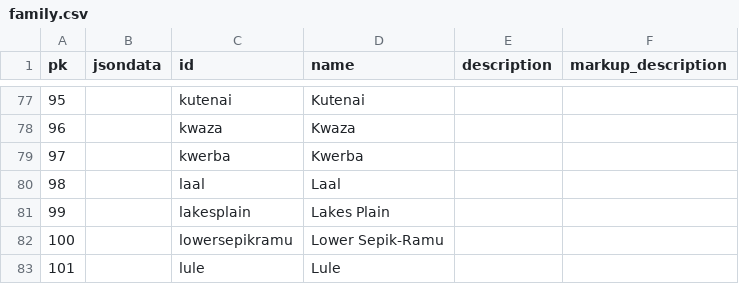
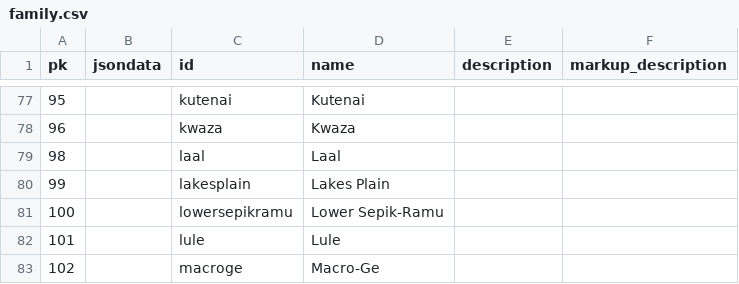
Before and after one commit to cldf-datasets/wals, a CSV file: raw/family.csv, drawn as a sheet; only a part is shown, gaps mark what is left out; the shorter side is filled out with more unchanged rows; the diff names each change by its address in the sheet, - before the commit and + after, or states it on an @@ line.

```diff
--- a/raw/family.csv
+++ b/raw/family.csv
-row 79: 97 |  | kwerba | Kwerba
```
Also changed, not shown: cldf/languages.csv, raw/genus.csv, 3 other files.
